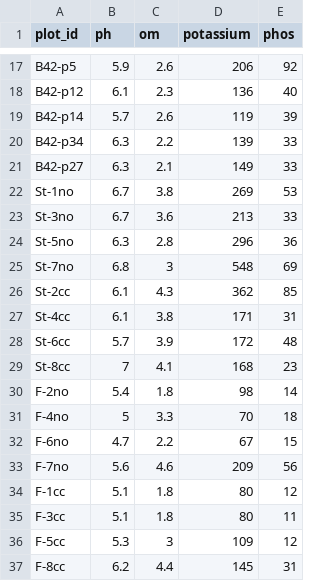
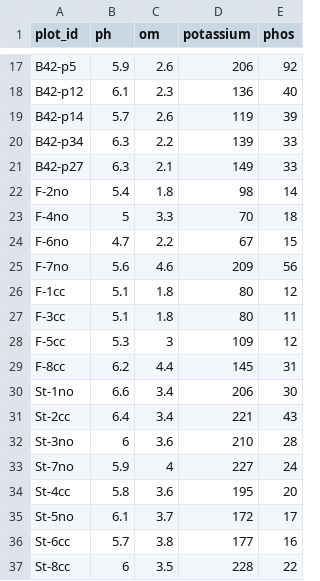
Before and after one commit to vanichols/PFIswhc, a CSV file: data-raw/sare_om/sare_om.csv, drawn as a sheet; only a part is shown, gaps mark what is left out.

Commit message:
update with fixed st om values

```diff
--- a/data-raw/sare_om/sare_om.csv
+++ b/data-raw/sare_om/sare_om.csv
@@ -21,10 +21,2 @@ B42-p34,6.3,2.2,139,33
 B42-p27,6.3,2.1,149,33
-St-1no,6.7,3.8,269,53
-St-3no,6.7,3.6,213,33
-St-5no,6.3,2.8,296,36
-St-7no,6.8,3,548,69
-St-2cc,6.1,4.3,362,85
-St-4cc,6.1,3.8,171,31
-St-6cc,5.7,3.9,172,48
-St-8cc,7,4.1,168,23
 F-2no,5.4,1.8,98,14
@@ -37 +29,9 @@ F-5cc,5.3,3,109,12
 F-8cc,6.2,4.4,145,31
+St-1no,6.6,3.4,206,30
+St-2cc,6.4,3.4,221,43
+St-3no,6,3.6,210,28
+St-7no,5.9,4,227,24
+St-4cc,5.8,3.6,195,20
+St-5no,6.1,3.7,172,17
+St-6cc,5.7,3.8,177,16
+St-8cc,6,3.5,228,22
```
Also changed, not shown: 4 other files.
